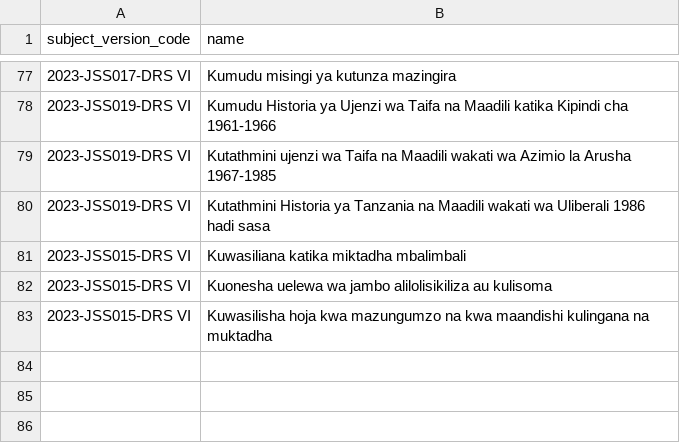
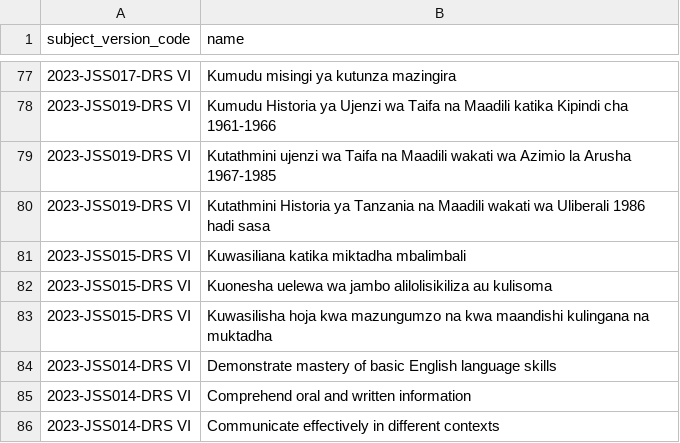
Before and after one commit to Ryobalj/jamiikazini-pro, a CSV file: syllabus/csv/main_competence.csv, drawn as a sheet; only a part is shown, gaps mark what is left out; the diff names each change by its address in the sheet, - before the commit and + after, or states it on an @@ line.

```diff
--- a/syllabus/csv/main_competence.csv
+++ b/syllabus/csv/main_competence.csv
+row 84: 2023-JSS014-DRS VI | Demonstrate mastery of basic English language skills
+row 85: 2023-JSS014-DRS VI | Comprehend oral and written information
+row 86: 2023-JSS014-DRS VI | Communicate effectively in different contexts
```
Also changed, not shown: syllabus/csv/learning_activity.csv, syllabus/csv/specific_competence.csv, 2 other files.
